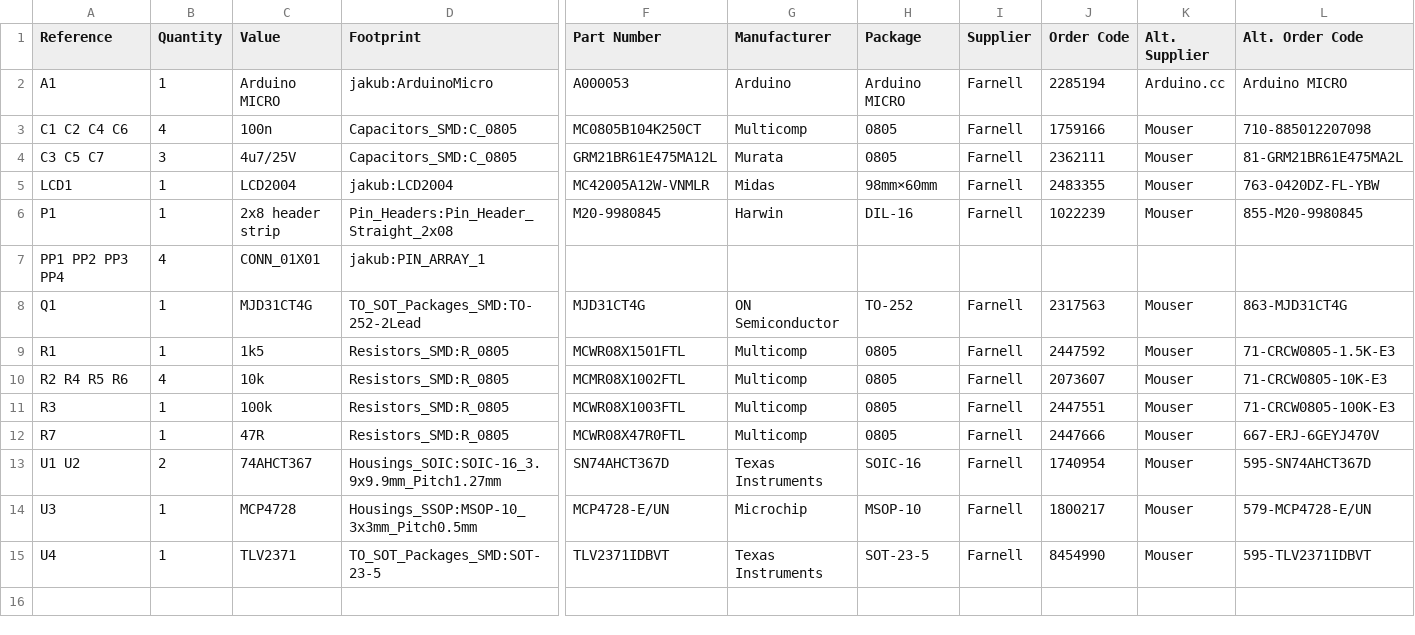
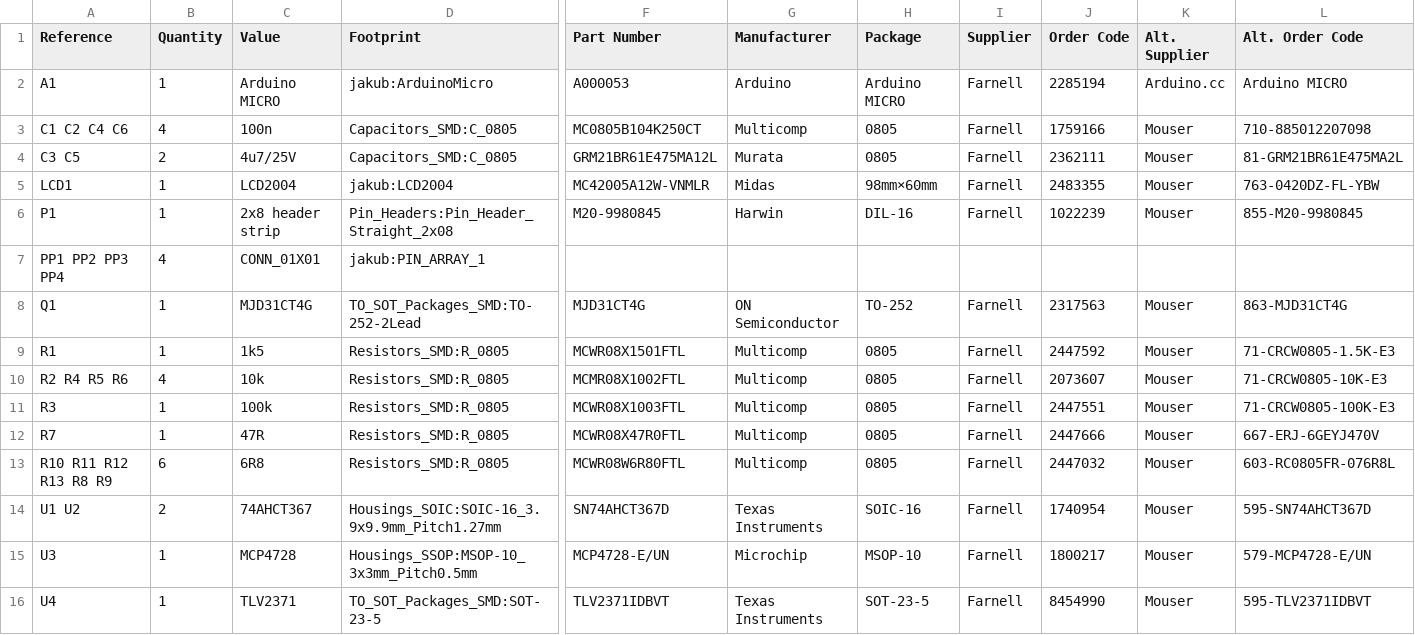
Before and after one commit to jnedbal/MicroFLiC_LCD_1_2, a CSV file: MicroFLiC_LCD.csv, drawn as a sheet; only a part is shown, gaps mark what is left out; rows hold the shown columns only; the diff names each change by its address in the sheet, - before the commit and + after, or states it on an @@ line.

Commit message:
Changed resistors on the PCB

```diff
--- a/MicroFLiC_LCD.csv
+++ b/MicroFLiC_LCD.csv
-A4 (Reference): C3 C5 C7
+A4 (Reference): C3 C5
-B4 (Quantity): 3
+B4 (Quantity): 2
+row 13: R10 R11 R12 R13 R8 R9 | 6 | 6R8 | Resistors_SMD:R_0805 | MCWR08W6R80FTL | Multicomp | 0805 | Farnell | 2447032 | Mouser | 603-RC0805FR-076R8L
```
Also changed, not shown: 6 other files.
